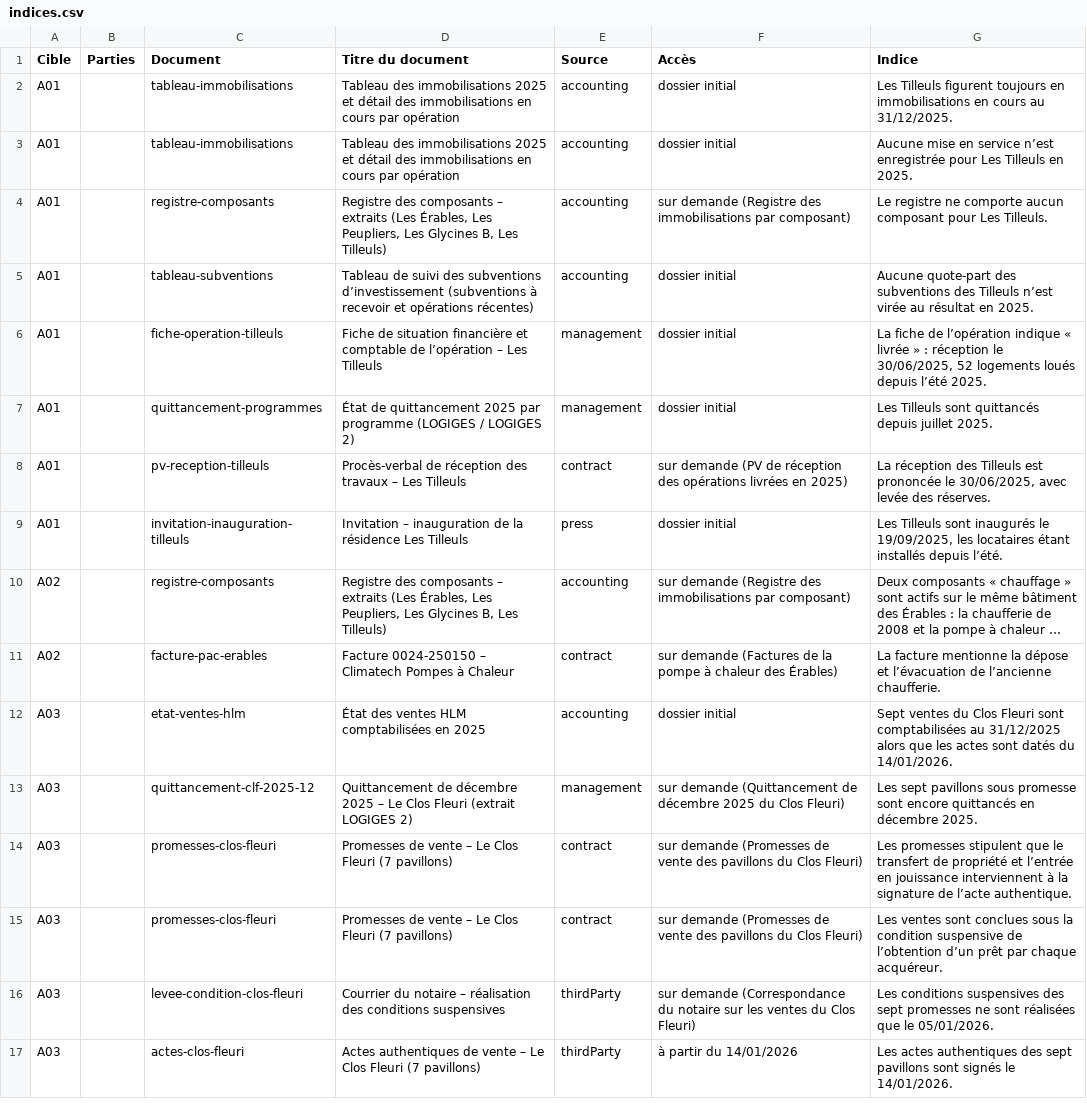
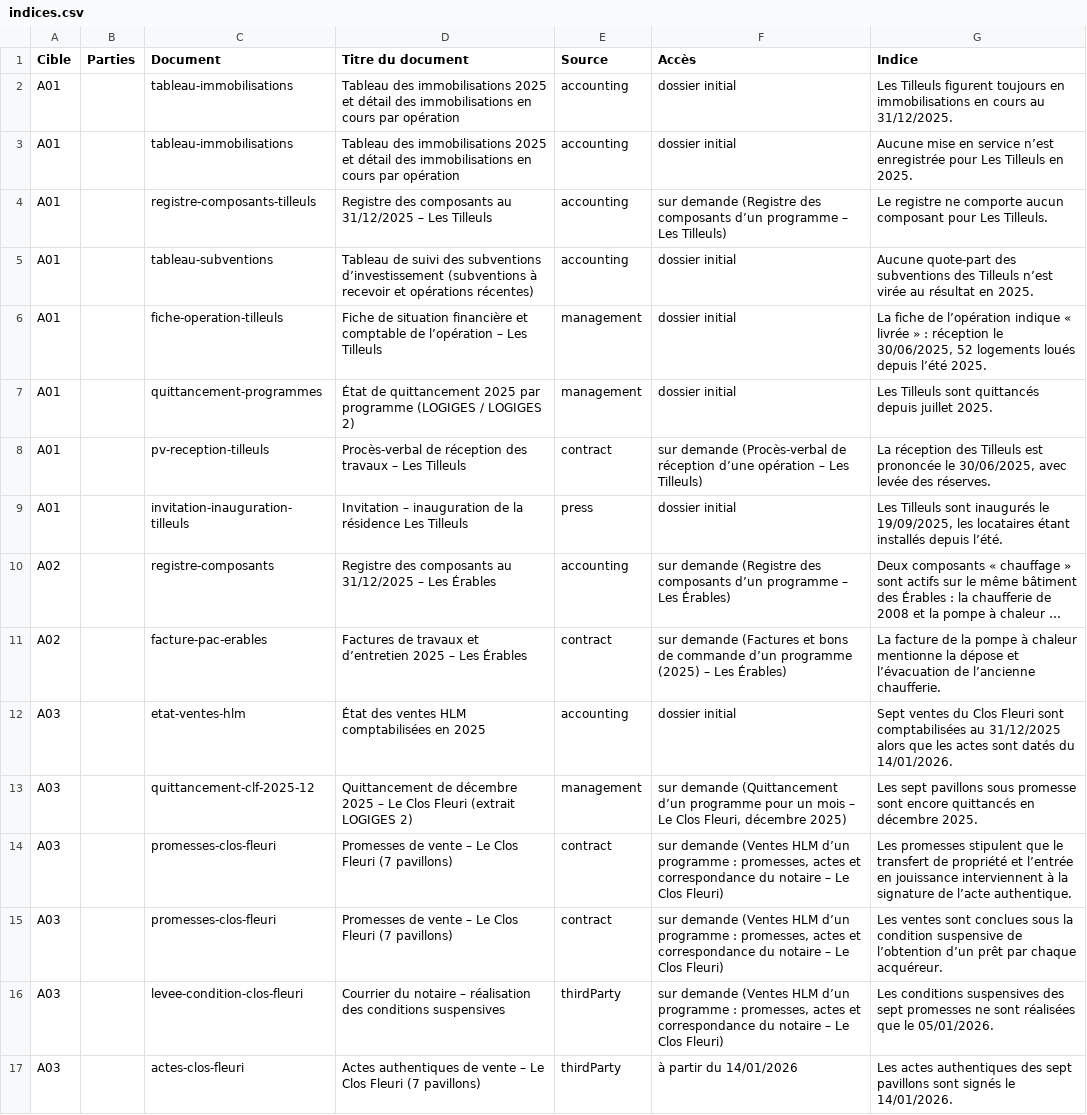
Before and after one commit to cetinovamurat-spec/Jeux, a CSV file: dossier-val-aurelle/docs/revue-metier/indices.csv, drawn as a sheet; only a part is shown; long unchanged cells end in …; the diff covers the shown part only; the diff names each change by its address in the sheet, - before the commit and + after, or states it on an @@ line.

```diff
--- a/dossier-val-aurelle/docs/revue-metier/indices.csv
+++ b/dossier-val-aurelle/docs/revue-metier/indices.csv
-C4 (Document): registre-composants
+C4 (Document): registre-composants-tilleuls
-D4 (Titre du document): …des composants – extraits (Les Érables, Les Peupliers, Les Glycines B, Les Tilleuls)
+D4 (Titre du document): …des composants au 31/12/2025 – Les Tilleuls
-F4 (Accès): …(Registre des immobilisations par composant)
+F4 (Accès): …(Registre des composants d’un programme – Les Tilleuls)
-F8 (Accès): sur demande (PV de réception des opérations livrées en 2025)
+F8 (Accès): sur demande (Procès-verbal de réception d’une opération – Les Tilleuls)
-D10 (Titre du document): …des composants – extraits (Les Érables, Les Peupliers, Les Glycines B, Les Tilleuls)
+D10 (Titre du document): …des composants au 31/12/2025 – Les Érables
-F10 (Accès): …(Registre des immobilisations par composant)
+F10 (Accès): …(Registre des composants d’un programme – Les Érables)
-D11 (Titre du document): Facture 0024-250150 – Climatech Pompes à Chaleur
+D11 (Titre du document): Factures de travaux et d’entretien 2025 – Les Érables
-F11 (Accès): …demande (Factures de la pompe à chaleur des Érables)
+F11 (Accès): …demande (Factures et bons de commande d’un programme (2025) – Les Érables)
-G11 (Indice): La facture mentionne la…
+G11 (Indice): La facture de la pompe à chaleur mentionne la…
-F13 (Accès): …demande (Quittancement de décembre 2025 du Clos Fleuri)
+F13 (Accès): …demande (Quittancement d’un programme pour un mois – Le Clos Fleuri, décembre 2025)
-F14:F15 (Accès): sur demande (Promesses de vente des pavillons du Clos Fleuri)
+F14:F15 (Accès): sur demande (Ventes HLM d’un programme : promesses, actes et correspondance du notaire – Le Clos Fleuri)
-F16 (Accès): sur demande (Correspondance du notaire sur les ventes du Clos Fleuri)
+F16 (Accès): sur demande (Ventes HLM d’un programme : promesses, actes et correspondance du notaire – Le Clos Fleuri)
```
Also changed, not shown: 4 added rows, 1 removed row and 55 edited cells elsewhere in this file, 53 other files.
